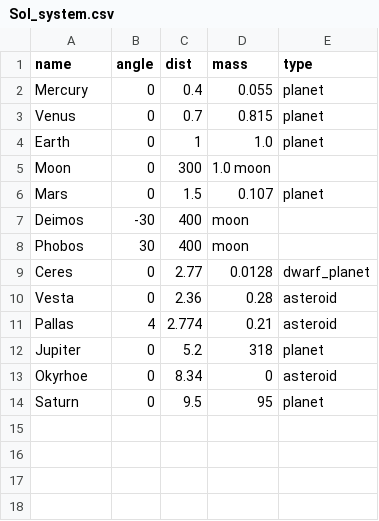
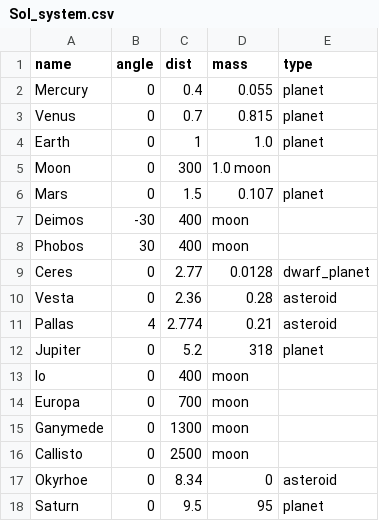
Before and after one commit to Zireael07/Space-Frontier, a CSV file: systems/Sol_system.csv, drawn as a sheet; the diff names each change by its address in the sheet, - before the commit and + after, or states it on an @@ line.

Commit message:
new: add Galilean moons of Jupiter to Solar system

```diff
--- a/systems/Sol_system.csv
+++ b/systems/Sol_system.csv
+row 13: Io | 0 | 400 | moon
+row 14: Europa | 0 | 700 | moon
+row 15: Ganymede | 0 | 1300 | moon
+row 16: Callisto | 0 | 2500 | moon
```
Also changed, not shown: 10 other files.
